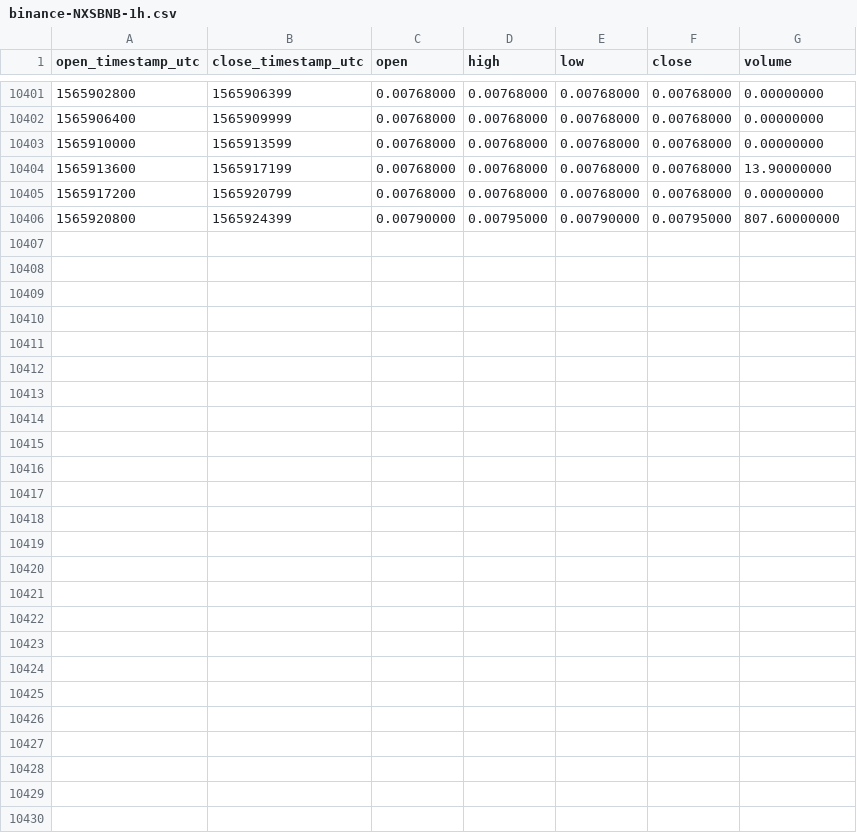
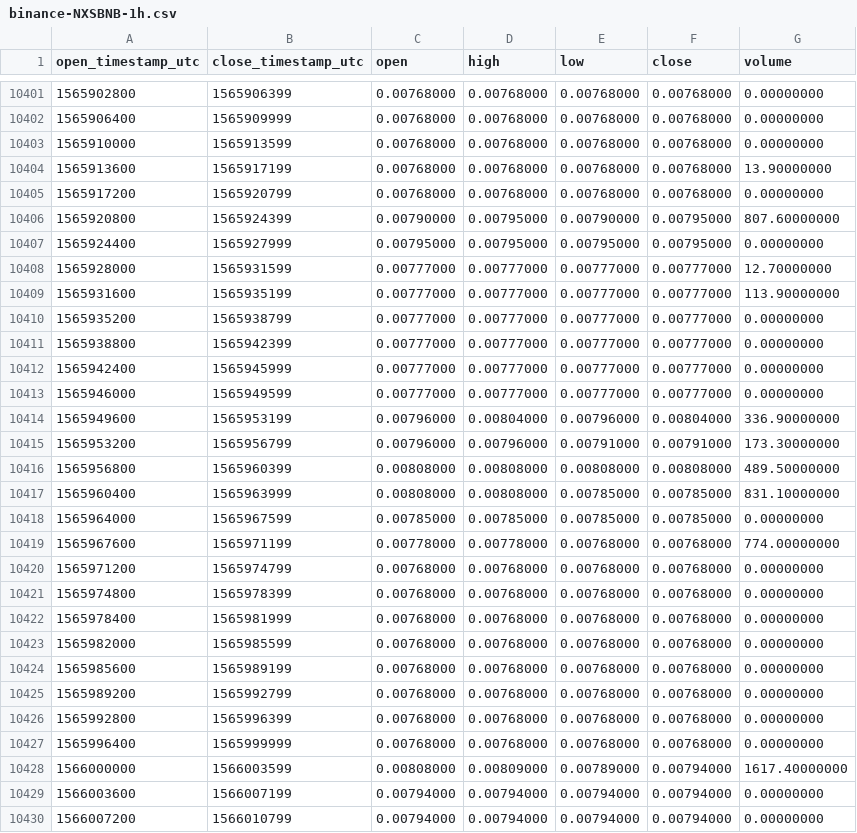
Before and after one commit to cryptobigbro/binance-NXSBNB, a CSV file: binance-NXSBNB-1h.csv, drawn as a sheet; only a part is shown, gaps mark what is left out.

Commit message:
Update OHLCV data.

```diff
--- a/binance-NXSBNB-1h.csv
+++ b/binance-NXSBNB-1h.csv
@@ -10406 +10406,25 @@ open_timestamp_utc,close_timestamp_utc,open,high,low,close,volume
 1565920800,1565924399,0.00790000,0.00795000,0.00790000,0.00795000,807.60000000
+1565924400,1565927999,0.00795000,0.00795000,0.00795000,0.00795000,0.00000000
+1565928000,1565931599,0.00777000,0.00777000,0.00777000,0.00777000,12.70000000
+1565931600,1565935199,0.00777000,0.00777000,0.00777000,0.00777000,113.90000000
+1565935200,1565938799,0.00777000,0.00777000,0.00777000,0.00777000,0.00000000
+1565938800,1565942399,0.00777000,0.00777000,0.00777000,0.00777000,0.00000000
+1565942400,1565945999,0.00777000,0.00777000,0.00777000,0.00777000,0.00000000
+1565946000,1565949599,0.00777000,0.00777000,0.00777000,0.00777000,0.00000000
+1565949600,1565953199,0.00796000,0.00804000,0.00796000,0.00804000,336.90000000
+1565953200,1565956799,0.00796000,0.00796000,0.00791000,0.00791000,173.30000000
+1565956800,1565960399,0.00808000,0.00808000,0.00808000,0.00808000,489.50000000
+1565960400,1565963999,0.00808000,0.00808000,0.00785000,0.00785000,831.10000000
+1565964000,1565967599,0.00785000,0.00785000,0.00785000,0.00785000,0.00000000
+1565967600,1565971199,0.00778000,0.00778000,0.00768000,0.00768000,774.00000000
+1565971200,1565974799,0.00768000,0.00768000,0.00768000,0.00768000,0.00000000
+1565974800,1565978399,0.00768000,0.00768000,0.00768000,0.00768000,0.00000000
+1565978400,1565981999,0.00768000,0.00768000,0.00768000,0.00768000,0.00000000
+1565982000,1565985599,0.00768000,0.00768000,0.00768000,0.00768000,0.00000000
+1565985600,1565989199,0.00768000,0.00768000,0.00768000,0.00768000,0.00000000
+1565989200,1565992799,0.00768000,0.00768000,0.00768000,0.00768000,0.00000000
+1565992800,1565996399,0.00768000,0.00768000,0.00768000,0.00768000,0.00000000
+1565996400,1565999999,0.00768000,0.00768000,0.00768000,0.00768000,0.00000000
+1566000000,1566003599,0.00808000,0.00809000,0.00789000,0.00794000,1617.40000000
+1566003600,1566007199,0.00794000,0.00794000,0.00794000,0.00794000,0.00000000
+1566007200,1566010799,0.00794000,0.00794000,0.00794000,0.00794000,0.00000000
```
Also changed, not shown: binance-NXSBNB-1d.csv.
